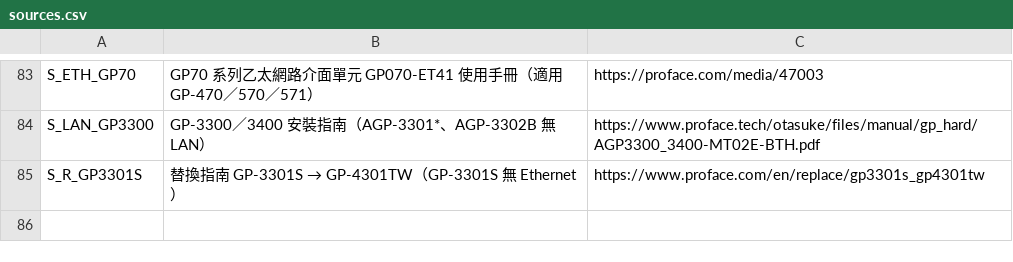
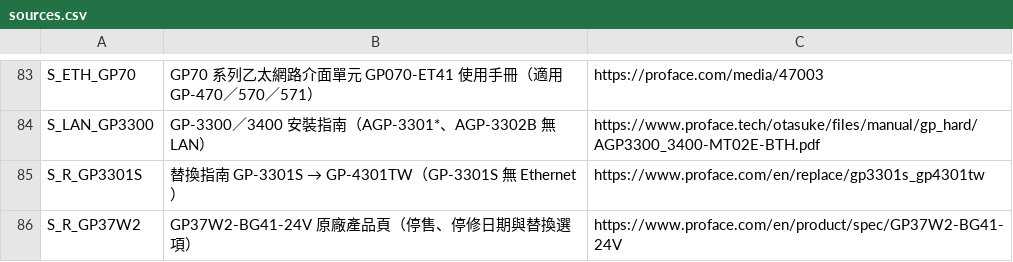
Before and after one commit to kikiqqp/proface-hmi-selector, a CSV file: data/csv/sources.csv, drawn as a sheet; only a part is shown, gaps mark what is left out.

Commit message:
新增 GP37W2 原廠產品頁來源

```diff
--- a/data/csv/sources.csv
+++ b/data/csv/sources.csv
@@ -85 +85,2 @@ S_LAN_GP3300,GP-3300／3400 安裝指南（AGP-3301*、AGP-3302B 無 LAN）,http
 S_R_GP3301S,替換指南 GP-3301S → GP-4301TW（GP-3301S 無 Ethernet）,https://www.proface.com/en/replace/gp3301s_gp4301tw
+S_R_GP37W2,GP37W2-BG41-24V 原廠產品頁（停售、停修日期與替換選項）,https://www.proface.com/en/product/spec/GP37W2-BG41-24V
```
